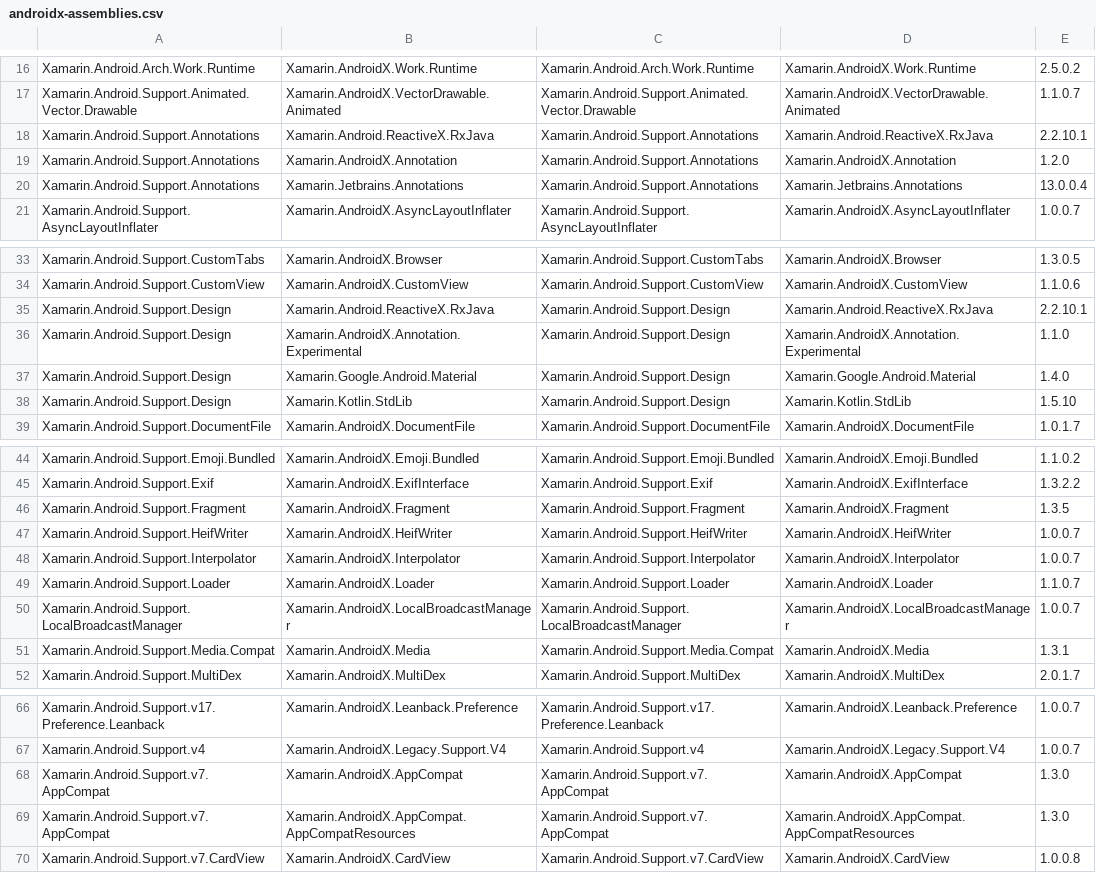
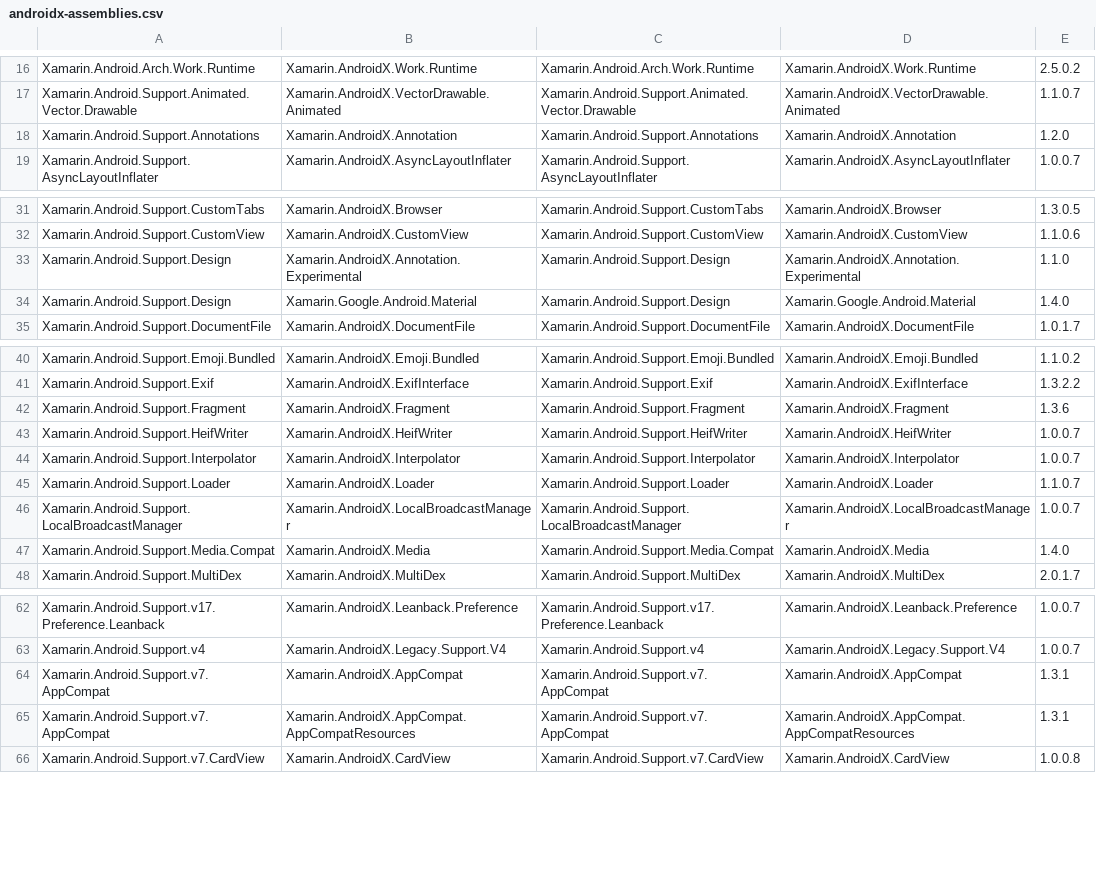
Before and after one commit to xamarin/AndroidX, a CSV file: mappings/androidx-assemblies.csv, drawn as a sheet; only a part is shown, gaps mark what is left out.

Commit message:
mappings

```diff
--- a/mappings/androidx-assemblies.csv
+++ b/mappings/androidx-assemblies.csv
@@ -17,5 +17,3 @@ Xamarin.Android.Arch.Work.Runtime,Xamarin.AndroidX.Work.Runtime,Xamarin.Android.
 Xamarin.Android.Support.Animated.Vector.Drawable,Xamarin.AndroidX.VectorDrawable.Animated,Xamarin.Android.Support.Animated.Vector.Drawable,Xamarin.AndroidX.VectorDrawable.Animated,1.1.0.7
-Xamarin.Android.Support.Annotations,Xamarin.Android.ReactiveX.RxJava,Xamarin.Android.Support.Annotations,Xamarin.Android.ReactiveX.RxJava,2.2.10.1
 Xamarin.Android.Support.Annotations,Xamarin.AndroidX.Annotation,Xamarin.Android.Support.Annotations,Xamarin.AndroidX.Annotation,1.2.0
-Xamarin.Android.Support.Annotations,Xamarin.Jetbrains.Annotations,Xamarin.Android.Support.Annotations,Xamarin.Jetbrains.Annotations,13.0.0.4
 Xamarin.Android.Support.AsyncLayoutInflater,Xamarin.AndroidX.AsyncLayoutInflater,Xamarin.Android.Support.AsyncLayoutInflater,Xamarin.AndroidX.AsyncLayoutInflater,1.0.0.7
@@ -34,6 +32,4 @@ Xamarin.Android.Support.CustomTabs,Xamarin.AndroidX.Browser,Xamarin.Android.Supp
 Xamarin.Android.Support.CustomView,Xamarin.AndroidX.CustomView,Xamarin.Android.Support.CustomView,Xamarin.AndroidX.CustomView,1.1.0.6
-Xamarin.Android.Support.Design,Xamarin.Android.ReactiveX.RxJava,Xamarin.Android.Support.Design,Xamarin.Android.ReactiveX.RxJava,2.2.10.1
 Xamarin.Android.Support.Design,Xamarin.AndroidX.Annotation.Experimental,Xamarin.Android.Support.Design,Xamarin.AndroidX.Annotation.Experimental,1.1.0
 Xamarin.Android.Support.Design,Xamarin.Google.Android.Material,Xamarin.Android.Support.Design,Xamarin.Google.Android.Material,1.4.0
-Xamarin.Android.Support.Design,Xamarin.Kotlin.StdLib,Xamarin.Android.Support.Design,Xamarin.Kotlin.StdLib,1.5.10
 Xamarin.Android.Support.DocumentFile,Xamarin.AndroidX.DocumentFile,Xamarin.Android.Support.DocumentFile,Xamarin.AndroidX.DocumentFile,1.0.1.7
@@ -45,3 +41,3 @@ Xamarin.Android.Support.Emoji.Bundled,Xamarin.AndroidX.Emoji.Bundled,Xamarin.And
 Xamarin.Android.Support.Exif,Xamarin.AndroidX.ExifInterface,Xamarin.Android.Support.Exif,Xamarin.AndroidX.ExifInterface,1.3.2.2
-Xamarin.Android.Support.Fragment,Xamarin.AndroidX.Fragment,Xamarin.Android.Support.Fragment,Xamarin.AndroidX.Fragment,1.3.5
+Xamarin.Android.Support.Fragment,Xamarin.AndroidX.Fragment,Xamarin.Android.Support.Fragment,Xamarin.AndroidX.Fragment,1.3.6
 Xamarin.Android.Support.HeifWriter,Xamarin.AndroidX.HeifWriter,Xamarin.Android.Support.HeifWriter,Xamarin.AndroidX.HeifWriter,1.0.0.7
@@ -50,3 +46,3 @@ Xamarin.Android.Support.Loader,Xamarin.AndroidX.Loader,Xamarin.Android.Support.L
 Xamarin.Android.Support.LocalBroadcastManager,Xamarin.AndroidX.LocalBroadcastManager,Xamarin.Android.Support.LocalBroadcastManager,Xamarin.AndroidX.LocalBroadcastManager,1.0.0.7
-Xamarin.Android.Support.Media.Compat,Xamarin.AndroidX.Media,Xamarin.Android.Support.Media.Compat,Xamarin.AndroidX.Media,1.3.1
+Xamarin.Android.Support.Media.Compat,Xamarin.AndroidX.Media,Xamarin.Android.Support.Media.Compat,Xamarin.AndroidX.Media,1.4.0
 Xamarin.Android.Support.MultiDex,Xamarin.AndroidX.MultiDex,Xamarin.Android.Support.MultiDex,Xamarin.AndroidX.MultiDex,2.0.1.7
@@ -67,4 +63,4 @@ Xamarin.Android.Support.v17.Preference.Leanback,Xamarin.AndroidX.Leanback.Prefer
 Xamarin.Android.Support.v4,Xamarin.AndroidX.Legacy.Support.V4,Xamarin.Android.Support.v4,Xamarin.AndroidX.Legacy.Support.V4,1.0.0.7
-Xamarin.Android.Support.v7.AppCompat,Xamarin.AndroidX.AppCompat,Xamarin.Android.Support.v7.AppCompat,Xamarin.AndroidX.AppCompat,1.3.0
-Xamarin.Android.Support.v7.AppCompat,Xamarin.AndroidX.AppCompat.AppCompatResources,Xamarin.Android.Support.v7.AppCompat,Xamarin.AndroidX.AppCompat.AppCompatResources,1.3.0
+Xamarin.Android.Support.v7.AppCompat,Xamarin.AndroidX.AppCompat,Xamarin.Android.Support.v7.AppCompat,Xamarin.AndroidX.AppCompat,1.3.1
+Xamarin.Android.Support.v7.AppCompat,Xamarin.AndroidX.AppCompat.AppCompatResources,Xamarin.Android.Support.v7.AppCompat,Xamarin.AndroidX.AppCompat.AppCompatResources,1.3.1
 Xamarin.Android.Support.v7.CardView,Xamarin.AndroidX.CardView,Xamarin.Android.Support.v7.CardView,Xamarin.AndroidX.CardView,1.0.0.8
```
Also changed, not shown: mappings/androidx-mapping.csv, 1 other file.
